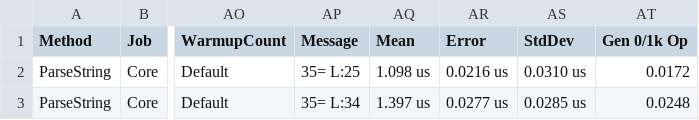
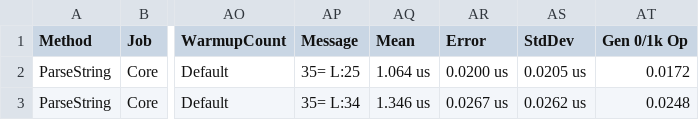
Before and after one commit to danubeDev/rapidefix, a CSV file: samples/Documentation.DocFx/benchmarks/results/RapideFixBenchmarks.TypedStringMessageParserBenchmark-report.csv, drawn as a sheet; only a part is shown, gaps mark what is left out; the diff names each change by its address in the sheet, - before the commit and + after, or states it on an @@ line.

```diff
--- a/samples/Documentation.DocFx/benchmarks/results/RapideFixBenchmarks.TypedStringMessageParserBenchmark-report.csv
+++ b/samples/Documentation.DocFx/benchmarks/results/RapideFixBenchmarks.TypedStringMessageParserBenchmark-report.csv
-AQ2 (Mean): 1.098 us
+AQ2 (Mean): 1.064 us
-AR2 (Error): 0.0216 us
+AR2 (Error): 0.0200 us
-AS2 (StdDev): 0.0310 us
+AS2 (StdDev): 0.0205 us
-AQ3 (Mean): 1.397 us
+AQ3 (Mean): 1.346 us
-AR3 (Error): 0.0277 us
+AR3 (Error): 0.0267 us
-AS3 (StdDev): 0.0285 us
+AS3 (StdDev): 0.0262 us
```
Also changed, not shown: samples/Documentation.DocFx/benchmarks/results/RapideFixBenchmarks.TypedMessageParserBenchmark-report.csv, 44 other files.
